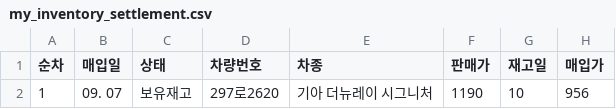
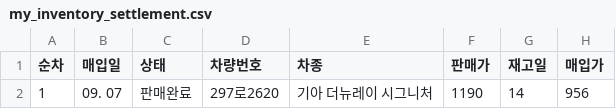
Before and after one commit to car6154/-, a CSV file: my_inventory_settlement.csv, drawn as a sheet; only a part is shown; the diff names each change by its address in the sheet, - before the commit and + after, or states it on an @@ line.

```diff
--- a/my_inventory_settlement.csv
+++ b/my_inventory_settlement.csv
-C2 (상태): 보유재고
+C2 (상태): 판매완료
-G2 (재고일): 10
+G2 (재고일): 14
```
Also changed, not shown: 8 other files.
